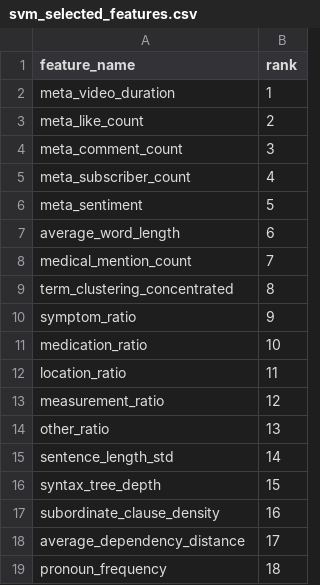
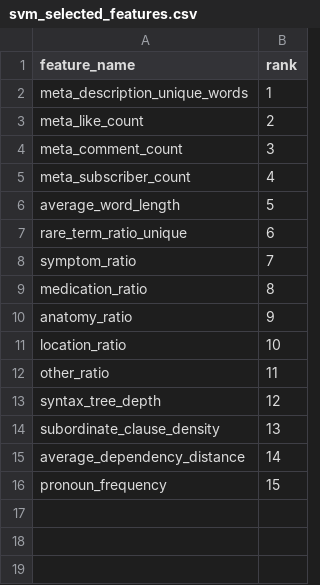
Before and after one commit to JORANnnnnn/Project_Transplant_Video_Recs, a CSV file: classifier/integrated_features/data/svm_selected_features.csv, drawn as a sheet.

```diff
--- a/classifier/integrated_features/data/svm_selected_features.csv
+++ b/classifier/integrated_features/data/svm_selected_features.csv
@@ -1,3 +1,3 @@
 feature_name,rank
-meta_video_duration,1
+meta_description_unique_words,1
 meta_like_count,2
@@ -5,15 +5,12 @@ meta_comment_count,3
 meta_subscriber_count,4
-meta_sentiment,5
-average_word_length,6
-medical_mention_count,7
-term_clustering_concentrated,8
-symptom_ratio,9
-medication_ratio,10
-location_ratio,11
-measurement_ratio,12
-other_ratio,13
-sentence_length_std,14
-syntax_tree_depth,15
-subordinate_clause_density,16
-average_dependency_distance,17
-pronoun_frequency,18
+average_word_length,5
+rare_term_ratio_unique,6
+symptom_ratio,7
+medication_ratio,8
+anatomy_ratio,9
+location_ratio,10
+other_ratio,11
+syntax_tree_depth,12
+subordinate_clause_density,13
+average_dependency_distance,14
+pronoun_frequency,15
```
Also changed, not shown: classifier/integrated_features/data/test_y.csv, classifier/integrated_features/data/x_test_scaled.csv, 17 other files.
